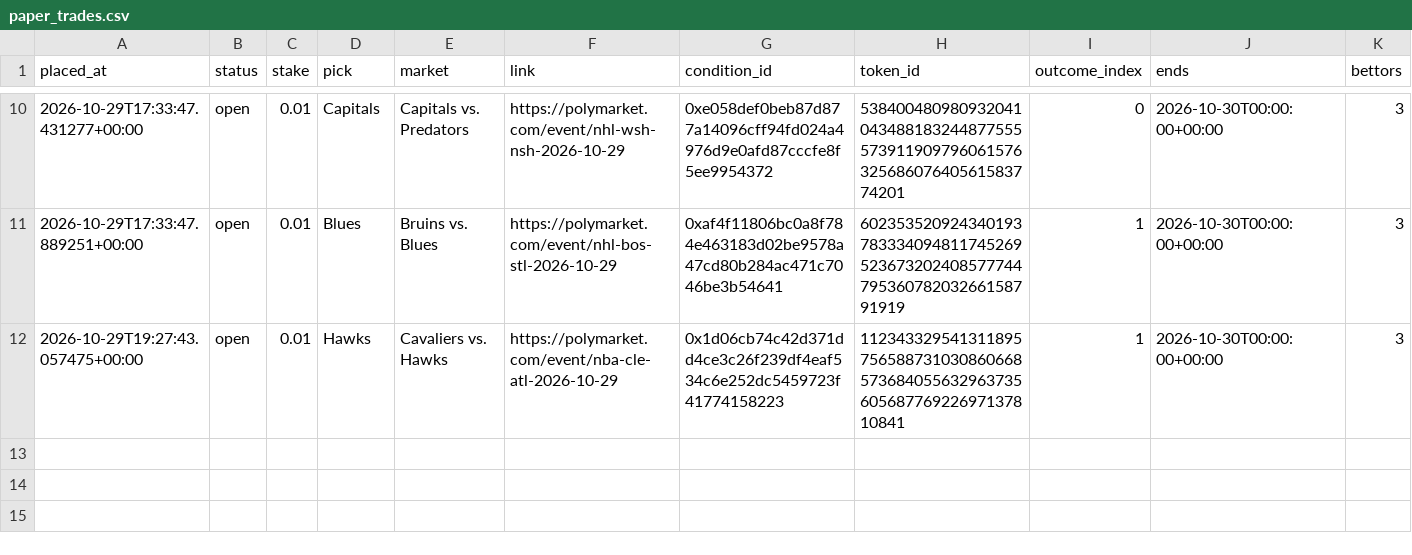
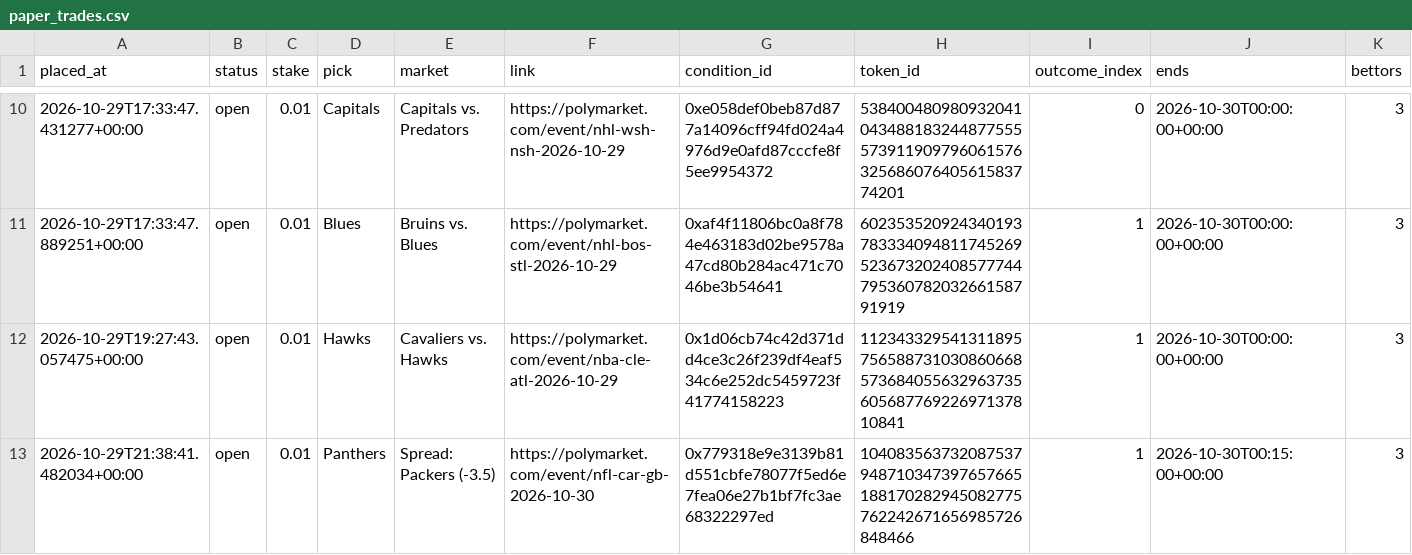
Before and after one commit to bhooder/Polymarket, a CSV file: paper_trades.csv, drawn as a sheet; only a part is shown, gaps mark what is left out; rows hold the shown columns only; the diff names each change by its address in the sheet, - before the commit and + after, or states it on an @@ line.

```diff
--- a/paper_trades.csv
+++ b/paper_trades.csv
+row 13: 2026-10-29T21:38:41.482034+00:00 | open | 0.01 | Panthers | Spread: Packers (-3.5) | https://polymarket.com/event/nfl-car-gb-2026-10-30 | 0x779318e9e3139b81d551cbfe78077f5ed6e7fea06e27b1bf7fc3ae68322297ed | 104083563732087537948710347397657665188170282945082775762242671656985726848466 | 1 | 2026-10-30T00:15:00+00:00 | 3
```
Also changed, not shown: 3 other files.
